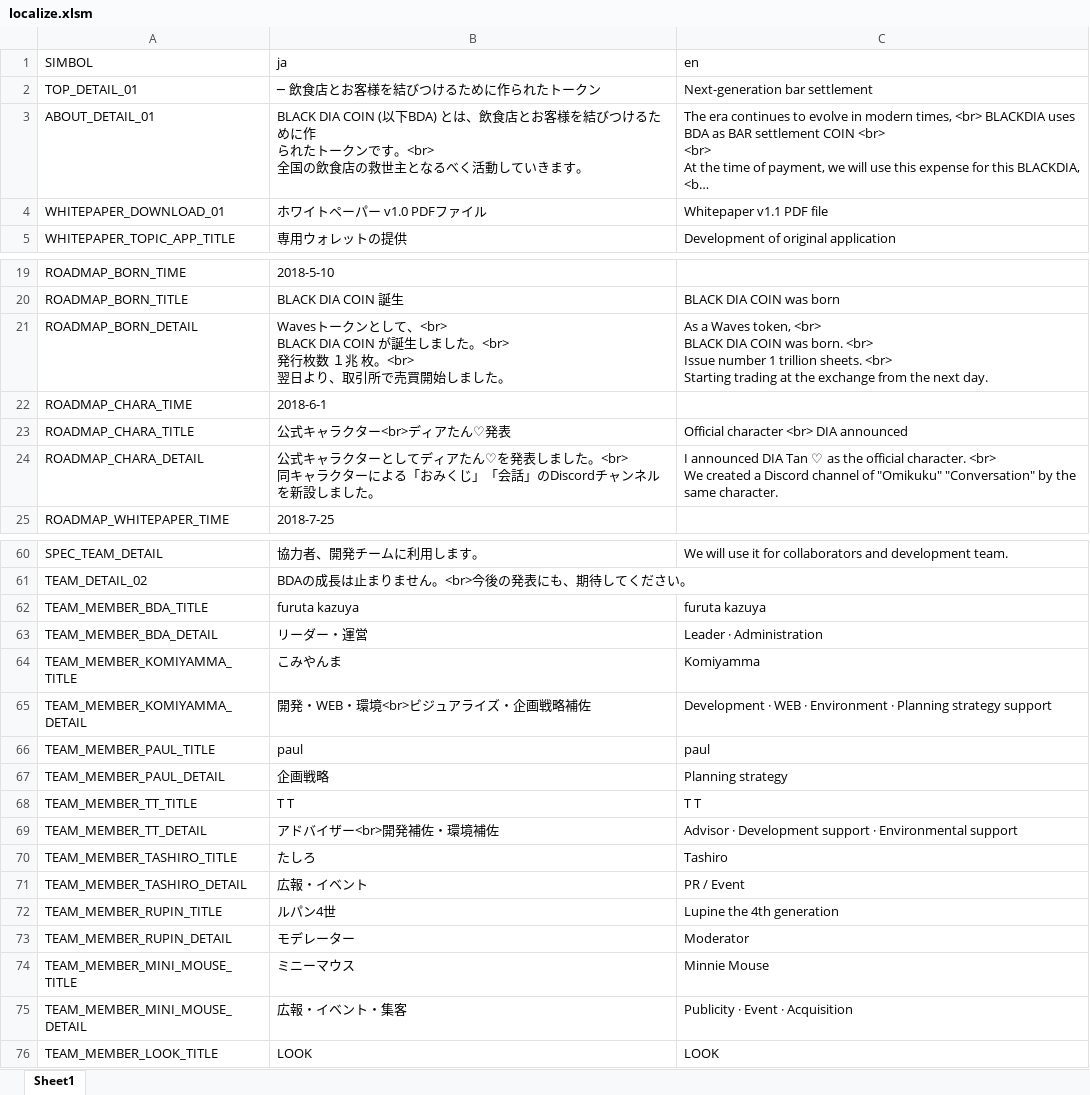
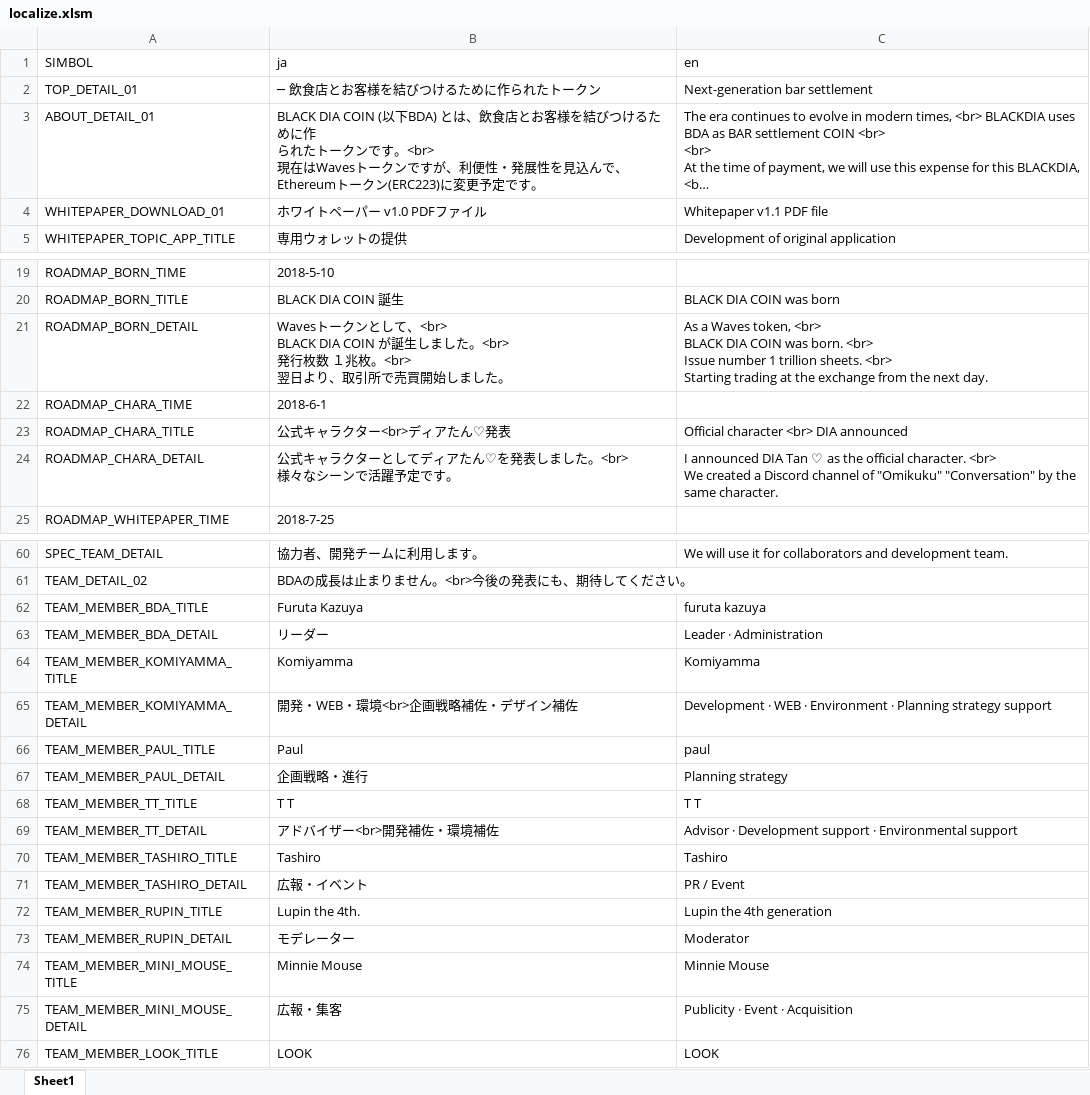
Before and after one commit to BDACOIN/bdacoin.org, an Excel workbook: public_html/localize/localize.xlsm, sheet Sheet1, drawn as a sheet; only a part is shown, gaps mark what is left out; long unchanged cells end in …; values as stored, in another font and other column widths than the file's, no borders; ↵ is a line break in a cell; the diff covers the shown part only; the diff names each change by its address in the sheet, - before the commit and + after, or states it on an @@ line.

```diff
--- a/public_html/localize/localize.xlsm (sheet Sheet1)
+++ b/public_html/localize/localize.xlsm (sheet Sheet1)
-B3 (ja): …です。<br> ↵ 全国の飲食店の救世主となるべく活動していきます。
+B3 (ja): …です。<br> ↵ 現在はWavesトークンですが、利便性・発展性を見込んで、Ethereumトークン(ERC223)に変更予定です。
-B21 (ja): …数 １兆 枚。<br> ↵ 翌…
+B21 (ja): …数 １兆枚。<br> ↵ 翌…
-B24 (ja): …した。<br> ↵ 同キャラクターによる「おみくじ」「会話」のDiscordチャンネルを新設しました。
+B24 (ja): …した。<br> ↵ 様々なシーンで活躍予定です。
-B62 (ja): furuta kazuya
+B62 (ja): Furuta Kazuya
-B63 (ja): リーダー・運営
+B63 (ja): リーダー
-B64 (ja): こみやんま
+B64 (ja): Komiyamma
-B65 (ja): 開発・WEB・環境<br>ビジュアライズ・企画戦略補佐
+B65 (ja): 開発・WEB・環境<br>企画戦略補佐・デザイン補佐
-B66 (ja): paul
+B66 (ja): Paul
-B67 (ja): 企画戦略
+B67 (ja): 企画戦略・進行
-B70 (ja): たしろ
+B70 (ja): Tashiro
-B72 (ja): ルパン4世
+B72 (ja): Lupin the 4th.
-C72 (en): Lupine the 4th generation
+C72 (en): Lupin the 4th generation
-B74 (ja): ミニーマウス
+B74 (ja): Minnie Mouse
-B75 (ja): 広報・イベント・集客
+B75 (ja): 広報・集客
```
Also changed, not shown: 1 edited cell elsewhere in this sheet, 2 other files.
